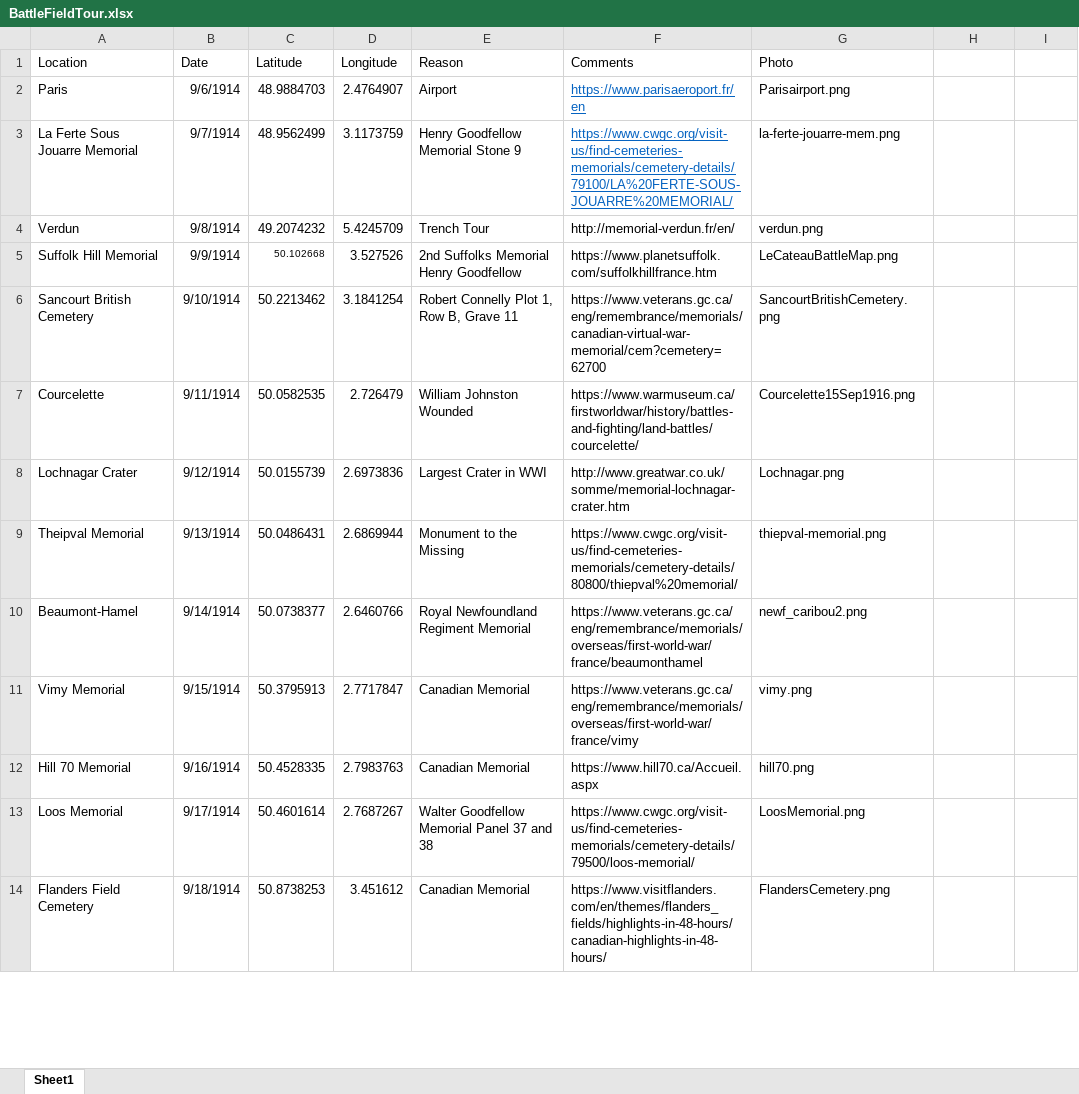
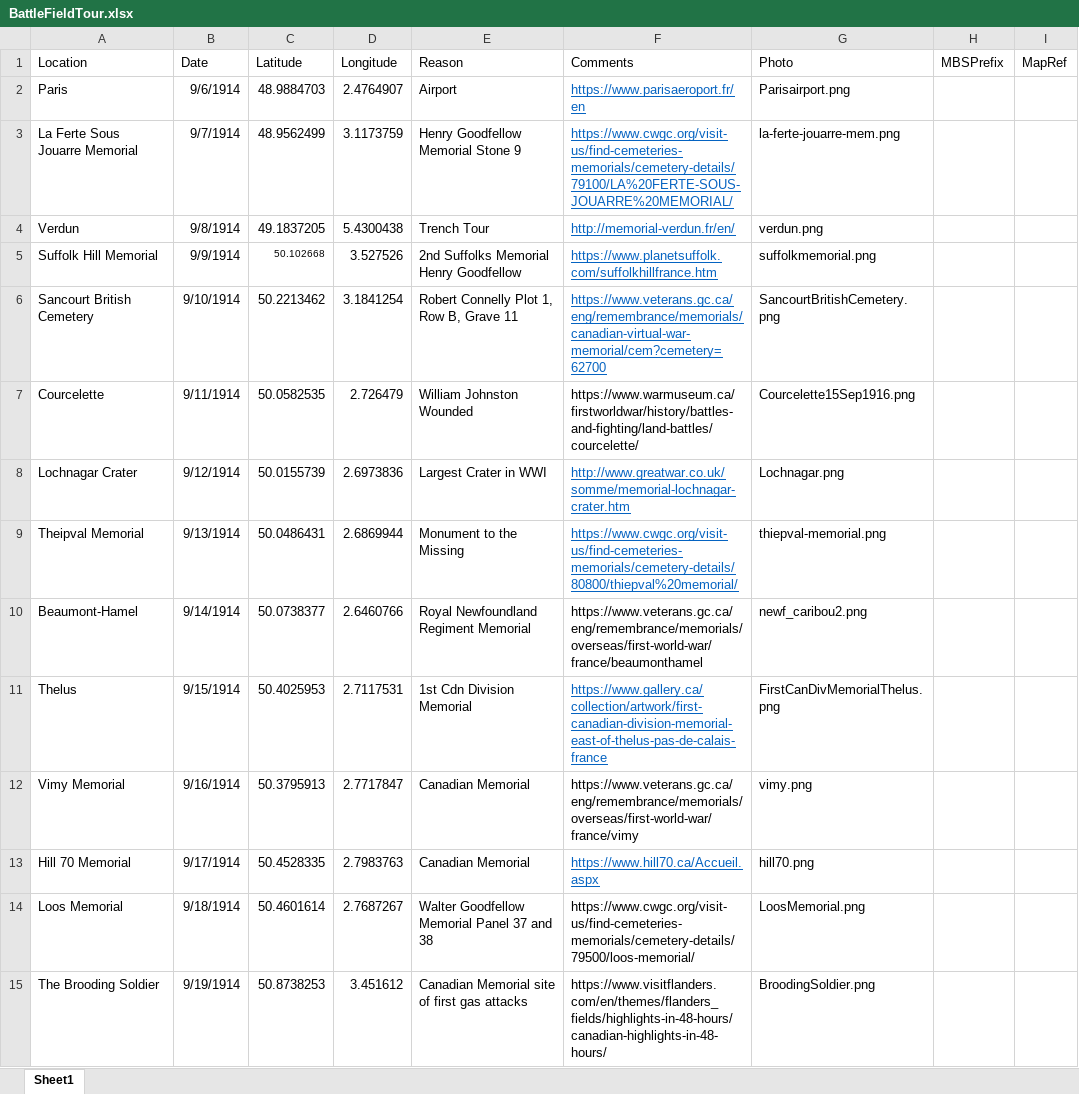
Before and after one commit to pd-allen/voila-ors, an Excel workbook: BattleFieldTour.xlsx, sheet Sheet1, drawn as a sheet; only a part is shown; values as stored, in another font and other column widths than the file's, no borders; addresses are those after the commit; the diff covers the shown part only; the diff names each change by its address in the sheet, - before the commit and + after, or states it on an @@ line.

```diff
--- a/BattleFieldTour.xlsx (sheet Sheet1)
+++ b/BattleFieldTour.xlsx (sheet Sheet1)
-H1: (empty)
+H1: MBSPrefix
-I1: (empty)
+I1: MapRef
-C4 (Latitude): 49.2074232
+C4 (Latitude): 49.1837205
-D4 (Longitude): 5.4245709
+D4 (Longitude): 5.4300438
@@ F4:F6 underline: off → on, text colour: black → #0563C1 @@
-G5 (Photo): LeCateauBattleMap.png
+G5 (Photo): suffolkmemorial.png
@@ F8:F9 underline: off → on, text colour: black → #0563C1 @@
+row 11: Thelus | 9/15/1914 | 50.4025953 | 2.7117531 | 1st Cdn Division Memorial | https://www.gallery.ca/collection/artwork/first-canadian-division-memorial-east-of-thelus-pas-de-calais-france | FirstCanDivMemorialThelus.png
-B12 (Date): 9/15/1914
+B12 (Date): 9/16/1914
-B13 (Date): 9/16/1914
+B13 (Date): 9/17/1914
@@ F13 underline: off → on, text colour: black → #0563C1 @@
-B14 (Date): 9/17/1914
+B14 (Date): 9/18/1914
-A15 (Location): Flanders Field Cemetery
+A15 (Location): The Brooding Soldier
-B15 (Date): 9/18/1914
+B15 (Date): 9/19/1914
-E15 (Reason): Canadian Memorial
+E15 (Reason): Canadian Memorial site of first gas attacks
-G15 (Photo): FlandersCemetery.png
+G15 (Photo): BroodingSoldier.png
```
Also changed, not shown: 2 added rows and 11 edited cells elsewhere in this sheet, 58BattalionCEF.xlsx, r1.xlsx, 12 other files.
